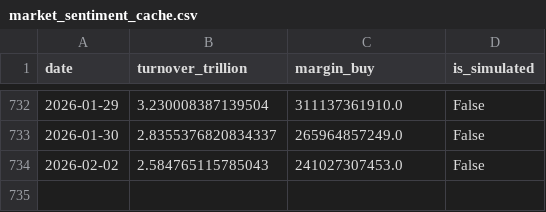
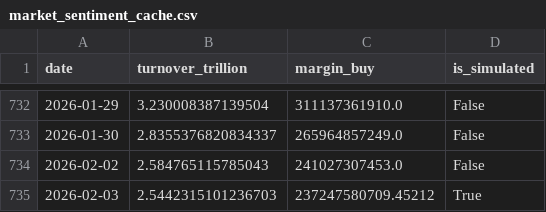
Before and after one commit to mountainguan/Chanlun_Tutor, a CSV file: data/market_sentiment_cache.csv, drawn as a sheet; only a part is shown, gaps mark what is left out.

Commit message:
feat(data): 更新市场情绪缓存数据和板块列表
添加了2026-02-03的市场情绪数据，包含模拟交易标记。
更新了sector_list.json的时间戳以反映最新的板块信息。

```diff
--- a/data/market_sentiment_cache.csv
+++ b/data/market_sentiment_cache.csv
@@ -734 +734,2 @@ date,turnover_trillion,margin_buy,is_simulated
 2026-02-02,2.584765115785043,241027307453.0,False
+2026-02-03,2.5442315101236703,237247580709.45212,True
```
Also changed, not shown: 3 other files.
